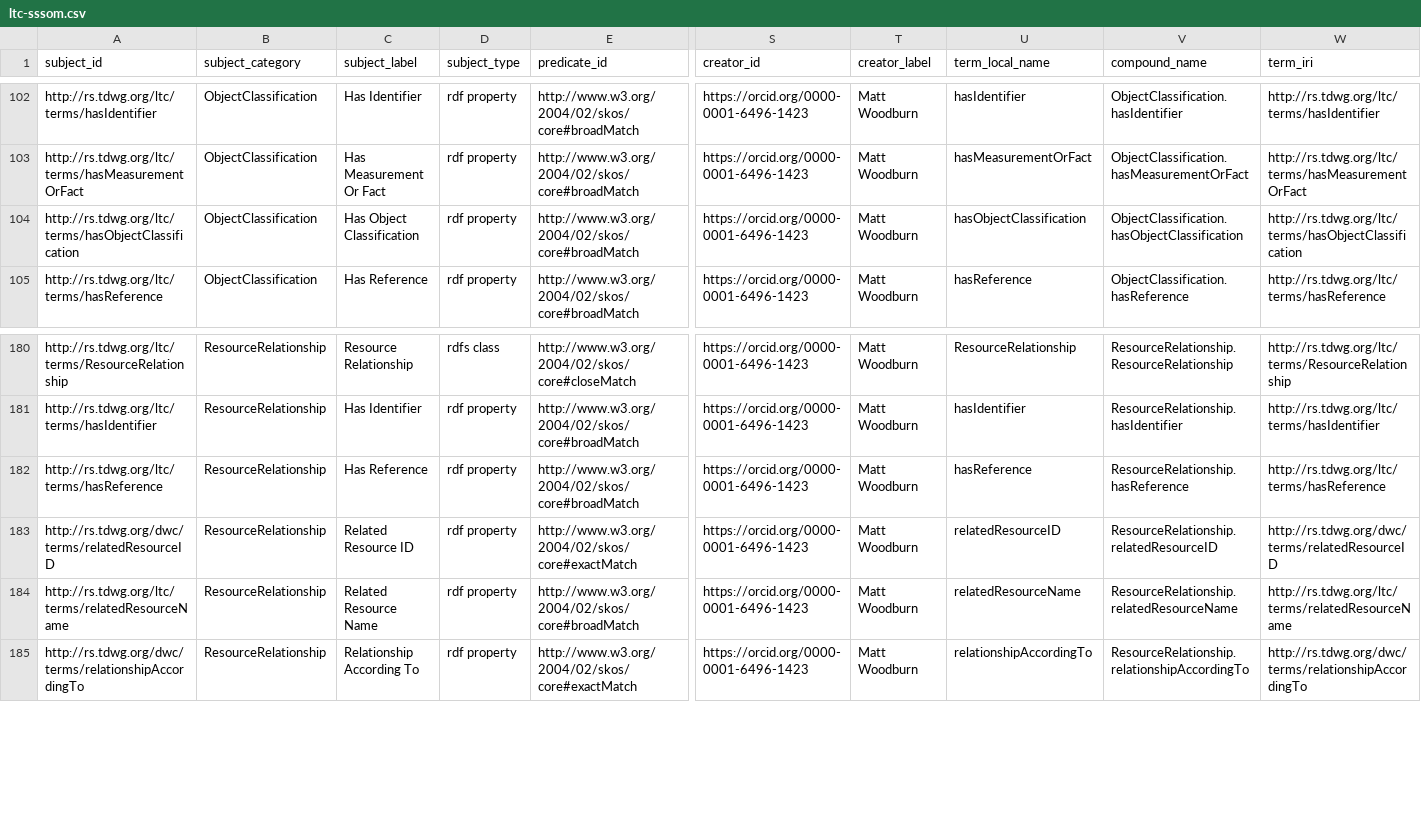
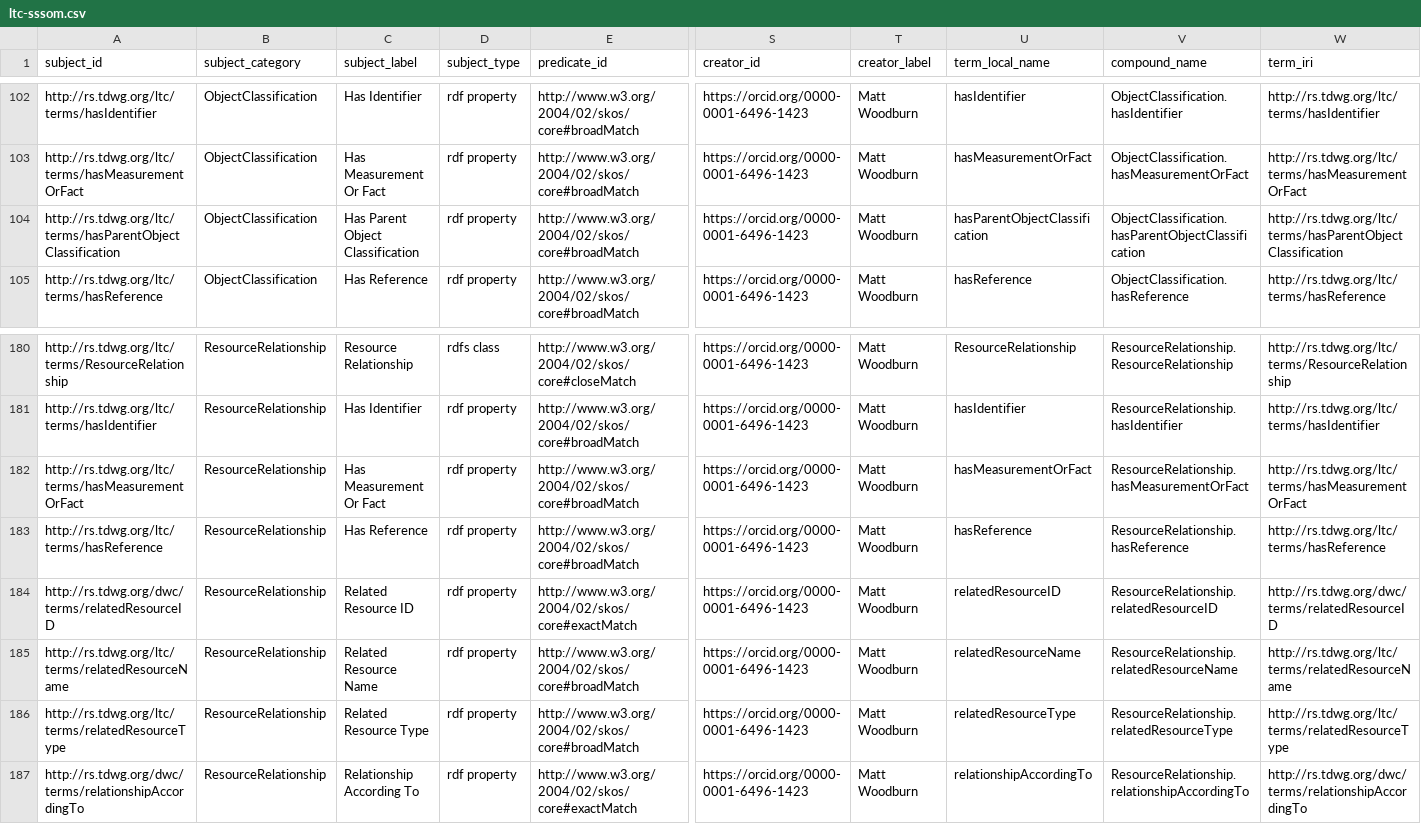
Before and after one commit to ben-norton/stadocgen-development, a CSV file: app/data/ltc/ltc-docs/ltc-sssom.csv, drawn as a sheet; only a part is shown, gaps mark what is left out; rows hold the shown columns only; the diff names each change by its address in the sheet, - before the commit and + after, or states it on an @@ line.

```diff
--- a/app/data/ltc/ltc-docs/ltc-sssom.csv
+++ b/app/data/ltc/ltc-docs/ltc-sssom.csv
-A104 (subject_id): http://rs.tdwg.org/ltc/terms/hasObjectClassification
+A104 (subject_id): http://rs.tdwg.org/ltc/terms/hasParentObjectClassification
-C104 (subject_label): Has Object Classification
+C104 (subject_label): Has Parent Object Classification
-U104 (term_local_name): hasObjectClassification
+U104 (term_local_name): hasParentObjectClassification
-V104 (compound_name): ObjectClassification.hasObjectClassification
+V104 (compound_name): ObjectClassification.hasParentObjectClassification
-W104 (term_iri): http://rs.tdwg.org/ltc/terms/hasObjectClassification
+W104 (term_iri): http://rs.tdwg.org/ltc/terms/hasParentObjectClassification
+row 182: http://rs.tdwg.org/ltc/terms/hasMeasurementOrFact | ResourceRelationship | Has Measurement Or Fact | rdf property | http://www.w3.org/2004/02/skos/core#broadMatch | https://orcid.org/0000-0001-6496-1423 | Matt Woodburn | hasMeasurementOrFact | ResourceRelationship.hasMeasurementOrFact | http://rs.tdwg.org/ltc/terms/hasMeasurementOrFact
+row 186: http://rs.tdwg.org/ltc/terms/relatedResourceType | ResourceRelationship | Related Resource Type | rdf property | http://www.w3.org/2004/02/skos/core#broadMatch | https://orcid.org/0000-0001-6496-1423 | Matt Woodburn | relatedResourceType | ResourceRelationship.relatedResourceType | http://rs.tdwg.org/ltc/terms/relatedResourceType
```
Also changed, not shown: app/data/ltc/ltc-docs/ltc-skos.csv, 1 other file.
